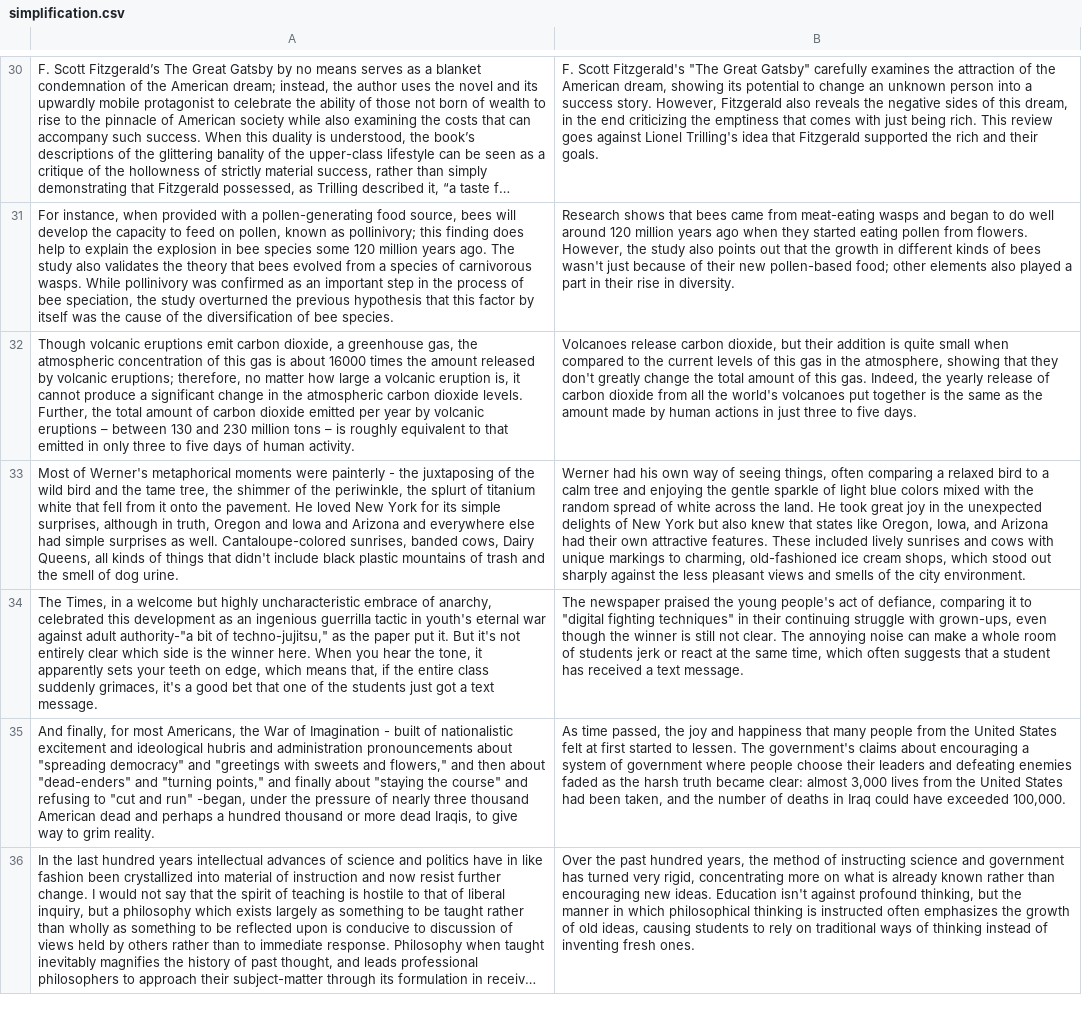
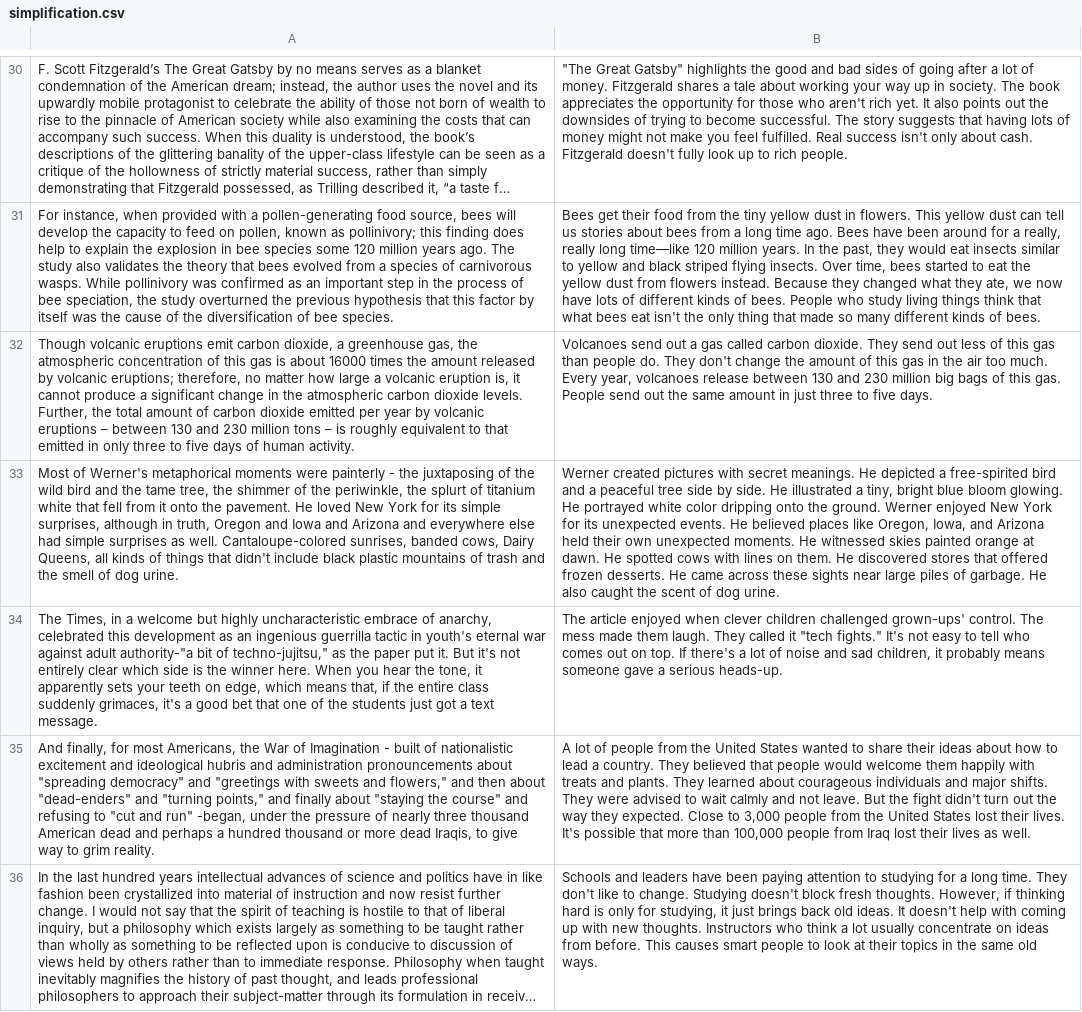
Before and after one commit to ece1786-2023/SimpliText, a CSV file: output data/simplification.csv, drawn as a sheet; only a part is shown, gaps mark what is left out; long unchanged cells end in …; the diff covers the shown part only; the diff names each change by its address in the sheet, - before the commit and + after, or states it on an @@ line.

```diff
--- a/output data/simplification.csv
+++ b/output data/simplification.csv
-B30: F. Scott Fitzgerald's "The Great Gatsby" carefully examines the attraction of the American dream, showing its potential to change an unknown person into a success story. However, Fitzgerald also reveals the negative sides of this dream, in the end criticizing the emptiness that comes with just being rich. This review goes against Lionel Trilling's idea that Fitzgerald supported the rich and their goals.
+B30: "The Great Gatsby" highlights the good and bad sides of going after a lot of money. Fitzgerald shares a tale about working your way up in society. The book appreciates the opportunity for those who aren't rich yet. It also points out the downsides of trying to become successful. The story suggests that having lots of money might not make you feel fulfilled. Real success isn't only about cash. Fitzgerald doesn't fully look up to rich people.
-B31: Research shows that bees came from meat-eating wasps and began to do well around 120 million years ago when they started eating pollen from flowers. However, the study also points out that the growth in different kinds of bees wasn't just because of their new pollen-based food; other elements also played a part in their rise in diversity.
+B31: Bees get their food from the tiny yellow dust in flowers. This yellow dust can tell us stories about bees from a long time ago. Bees have been around for a really, really long time—like 120 million years. In the past, they would eat insects similar to yellow and black striped flying insects. Over time, bees started to eat the yellow dust from flowers instead. Because they changed what they ate, we now have lots of different kinds of bees. People who study living things think that what bees eat isn't the only thing that made so many different kinds of bees.
-B32: Volcanoes release carbon dioxide, but their addition is quite small when compared to the current levels of this gas in the atmosphere, showing that they don't greatly change the total amount of this gas. Indeed, the yearly release of carbon dioxide from all the world's volcanoes put together is the same as the amount made by human actions in just…
+B32: Volcanoes send out a gas called carbon dioxide. They send out less of this gas than people do. They don't change the amount of this gas in the air too much. Every year, volcanoes release between 130 and 230 million big bags of this gas. People send out the same amount in just…
-B33: Werner had his own way of seeing things, often comparing a relaxed bird to a calm tree and enjoying the gentle sparkle of light blue colors mixed with the random spread of white across the land. He took great joy in the unexpected delights of New York but also knew that states like Oregon, Iowa, and Arizona had their own attractive features. These included lively sunrises and cows with unique markings to charming, old-fashioned ice cream shops, which stood out sharply against the less pleasant views and smells of the city environment.
+B33: Werner created pictures with secret meanings. He depicted a free-spirited bird and a peaceful tree side by side. He illustrated a tiny, bright blue bloom glowing. He portrayed white color dripping onto the ground. Werner enjoyed New York for its unexpected events. He believed places like Oregon, Iowa, and Arizona held their own unexpected moments. He witnessed skies painted orange at dawn. He spotted cows with lines on them. He discovered stores that offered frozen desserts. He came across these sights near large piles of garbage. He also caught the scent of dog urine.
-B34: The newspaper praised the young people's act of defiance, comparing it to "digital fighting techniques" in their continuing struggle with grown-ups, even though the winner is still not clear. The annoying noise can make a whole room of students jerk or react at the same time, which often suggests that a student has received a text message.
+B34: The article enjoyed when clever children challenged grown-ups' control. The mess made them laugh. They called it "tech fights." It's not easy to tell who comes out on top. If there's a lot of noise and sad children, it probably means someone gave a serious heads-up.
-B35: As time passed, the joy and happiness that many people from the United States felt at first started to lessen. The government's claims about encouraging a system of government where people choose their leaders and defeating enemies faded as the harsh truth became clear: almost 3,000 lives from the United States had been taken, and the number of deaths in Iraq could have exceeded 100,000.
+B35: A lot of people from the United States wanted to share their ideas about how to lead a country. They believed that people would welcome them happily with treats and plants. They learned about courageous individuals and major shifts. They were advised to wait calmly and not leave. But the fight didn't turn out the way they expected. Close to 3,000 people from the United States lost their lives. It's possible that more than 100,000 people from Iraq lost their lives as well.
-B36: Over the past hundred years, the method of instructing science and government has turned very rigid, concentrating more on what is already known rather than encouraging new ideas. Education isn't against profound thinking, but the manner in which philosophical thinking is instructed often emphasizes the growth of old ideas, causing students to rely on traditional ways of thinking instead of inventing fresh ones.
+B36: Schools and leaders have been paying attention to studying for a long time. They don't like to change. Studying doesn't block fresh thoughts. However, if thinking hard is only for studying, it just brings back old ideas. It doesn't help with coming up with new thoughts. Instructors who think a lot usually concentrate on ideas from before. This causes smart people to look at their topics in the same old ways.
```
Also changed, not shown: 92 edited cells elsewhere in this file.
